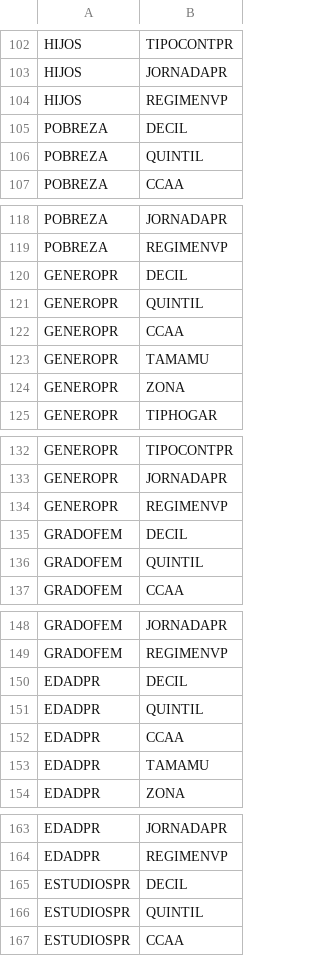
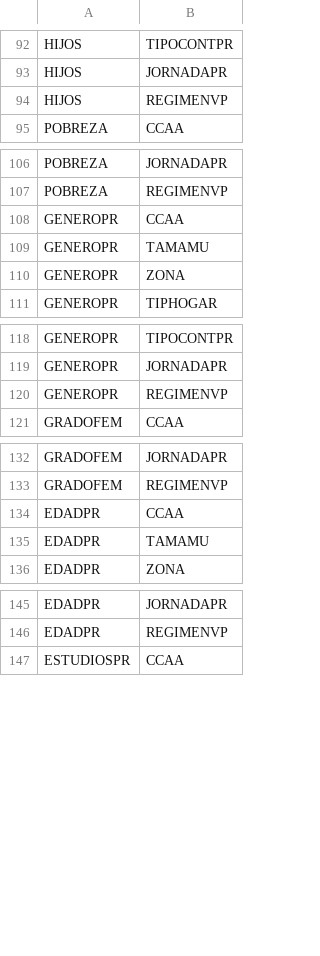
Before and after one commit to bc3LC/medusa, a CSV file: inst/extdata/is_categories.csv, drawn as a sheet; only a part is shown, gaps mark what is left out; the diff covers the shown part only; the diff names each change by its address in the sheet, - before the commit and + after, or states it on an @@ line.

```diff
--- a/inst/extdata/is_categories.csv
+++ b/inst/extdata/is_categories.csv
-row 105: POBREZA | DECIL
-row 106: POBREZA | QUINTIL
-row 120: GENEROPR | DECIL
-row 121: GENEROPR | QUINTIL
-row 135: GRADOFEM | DECIL
-row 136: GRADOFEM | QUINTIL
-row 150: EDADPR | DECIL
-row 151: EDADPR | QUINTIL
-row 165: ESTUDIOSPR | DECIL
-row 166: ESTUDIOSPR | QUINTIL
```
Also changed, not shown: 18 removed rows elsewhere in this file, 4 other files.
